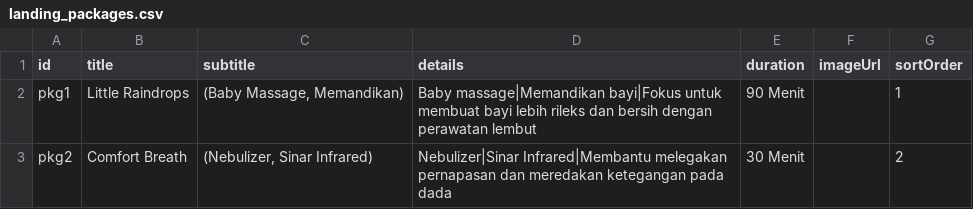
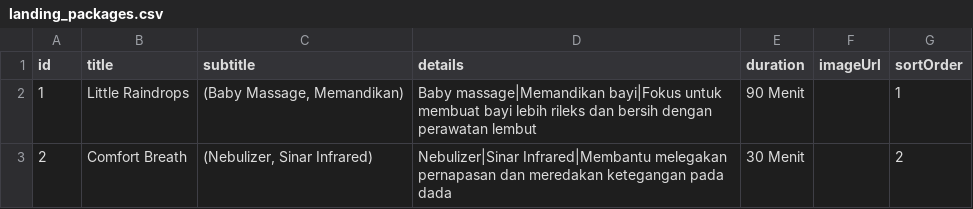
Before and after one commit to izal14551/clever-web, a CSV file: docs/sheet-templates/landing_packages.csv, drawn as a sheet.

```diff
--- a/docs/sheet-templates/landing_packages.csv
+++ b/docs/sheet-templates/landing_packages.csv
@@ -1,3 +1,3 @@
 id,title,subtitle,details,duration,imageUrl,sortOrder
-pkg1,Little Raindrops,"(Baby Massage, Memandikan)","Baby massage|Memandikan bayi|Fokus untuk membuat bayi lebih rileks dan bersih dengan perawatan lembut",90 Menit,,1
-pkg2,Comfort Breath,"(Nebulizer, Sinar Infrared)","Nebulizer|Sinar Infrared|Membantu melegakan pernapasan dan meredakan ketegangan pada dada",30 Menit,,2
+1,Little Raindrops,"(Baby Massage, Memandikan)","Baby massage|Memandikan bayi|Fokus untuk membuat bayi lebih rileks dan bersih dengan perawatan lembut",90 Menit,,1
+2,Comfort Breath,"(Nebulizer, Sinar Infrared)","Nebulizer|Sinar Infrared|Membantu melegakan pernapasan dan meredakan ketegangan pada dada",30 Menit,,2
```
Also changed, not shown: docs/sheet-template-master.csv, docs/sheet-templates/help_topics.csv, 39 other files.
